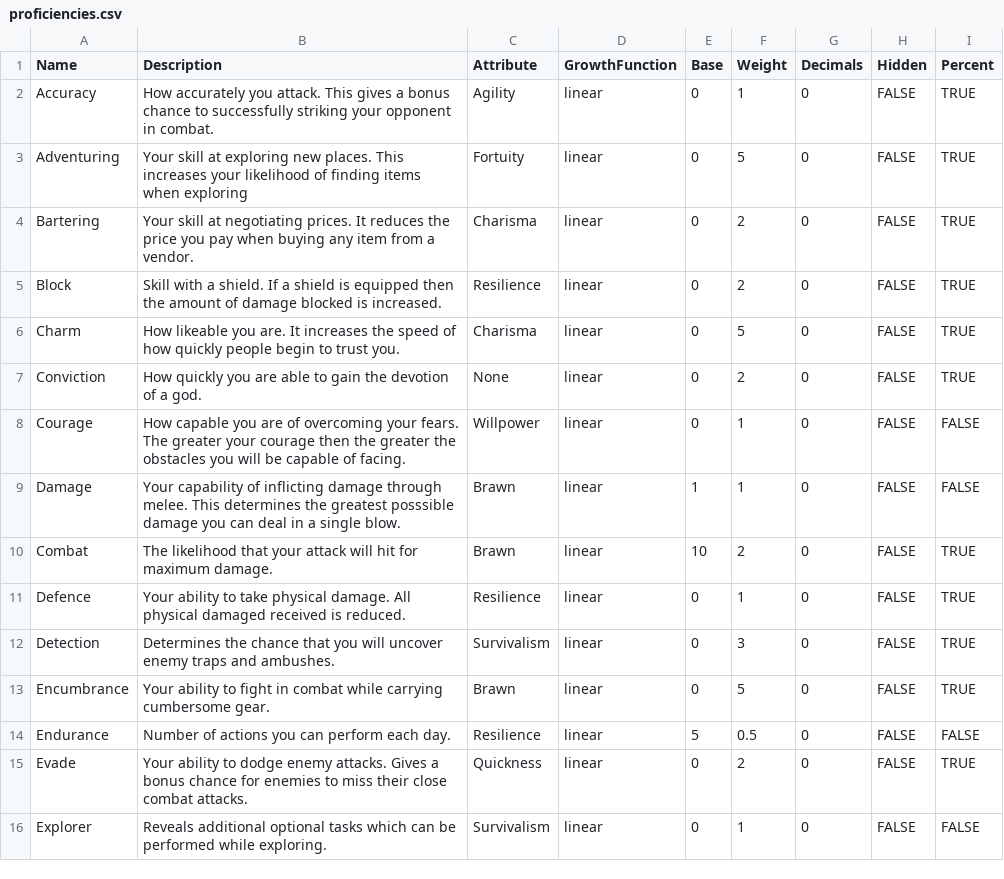
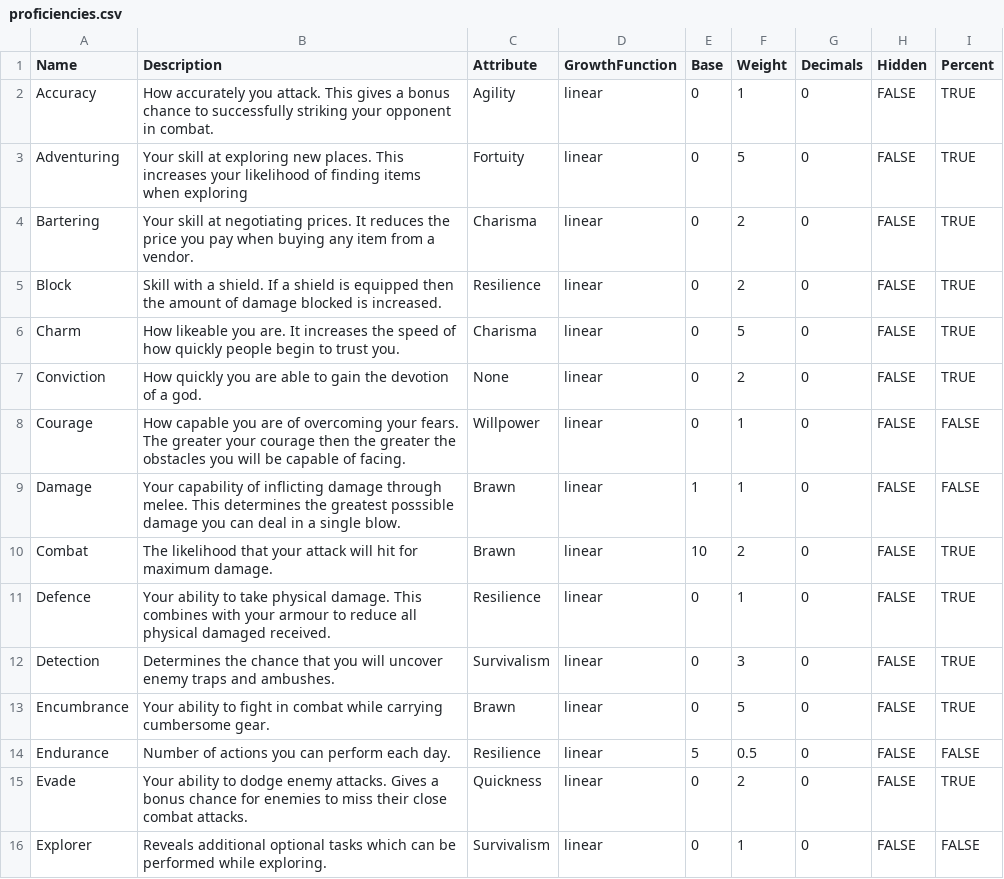
Before and after one commit to elthran/RPG-Game, a CSV file: abstraction_lv1/proficiencies.csv, drawn as a sheet; only a part is shown.

```diff
--- a/abstraction_lv1/proficiencies.csv
+++ b/abstraction_lv1/proficiencies.csv
@@ -10,3 +10,3 @@ Damage,Your capability of inflicting damage through melee. This determines the g
 Combat,The likelihood that your attack will hit for maximum damage.,Brawn,linear,10,2,0,FALSE,TRUE
-Defence,Your ability to take physical damage. All physical damaged received is reduced.,Resilience,linear,0,1,0,FALSE,TRUE
+Defence,Your ability to take physical damage. This combines with your armour to reduce all physical damaged received.,Resilience,linear,0,1,0,FALSE,TRUE
 Detection,Determines the chance that you will uncover enemy traps and ambushes.,Survivalism,linear,0,3,0,FALSE,TRUE
```
Also changed, not shown: 8 other files.
